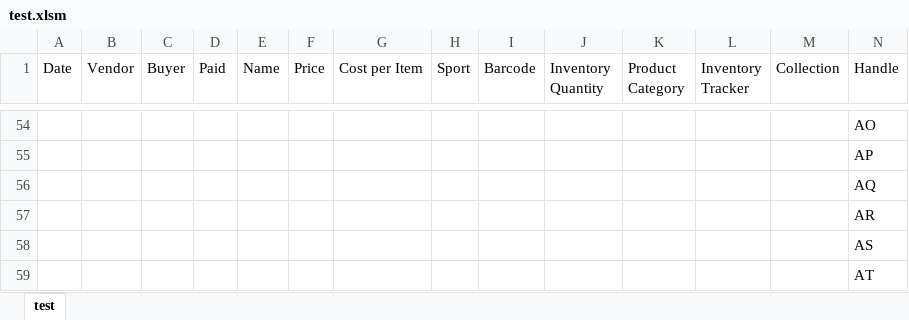
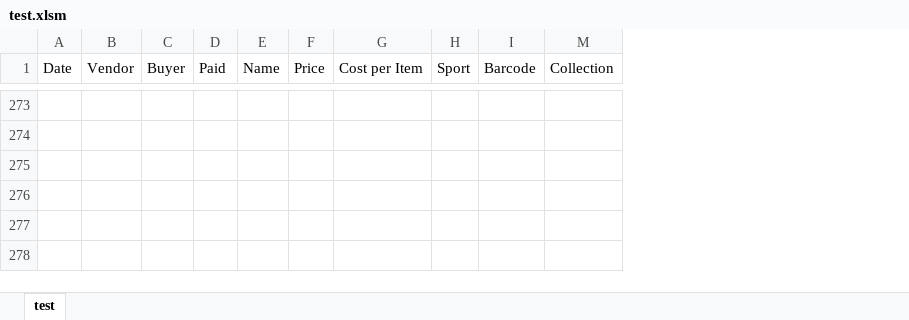
Before and after one commit to defunctcharlie/cardsku, an Excel workbook: test.xlsm, sheet test, drawn as a sheet; only a part is shown, gaps mark what is left out; values as stored, in another font and other column widths than the file's, no borders; charts and pictures not drawn; removed rows and columns are numbered as before the commit, all else as after; the diff covers the shown part only; the diff names each change by its address in the sheet, - before the commit and + after, or states it on an @@ line.

```diff
--- a/test.xlsm (sheet test)
+++ b/test.xlsm (sheet test)
@@ column J (Inventory Quantity) hidden, empty @@
@@ column K (Product Category) hidden, empty @@
@@ column L (Inventory Tracker) hidden, empty @@
@@ column N (Handle) hidden, row 54: AO @@
-row 55:  |  |  |  |  |  |  |  |  |  |  |  |  | AP
-row 56:  |  |  |  |  |  |  |  |  |  |  |  |  | AQ
-row 57:  |  |  |  |  |  |  |  |  |  |  |  |  | AR
-row 58:  |  |  |  |  |  |  |  |  |  |  |  |  | AS
-row 59:  |  |  |  |  |  |  |  |  |  |  |  |  | AT
```
Also changed, not shown: other rows of this sheet, hidden cells, charts or pictures.
